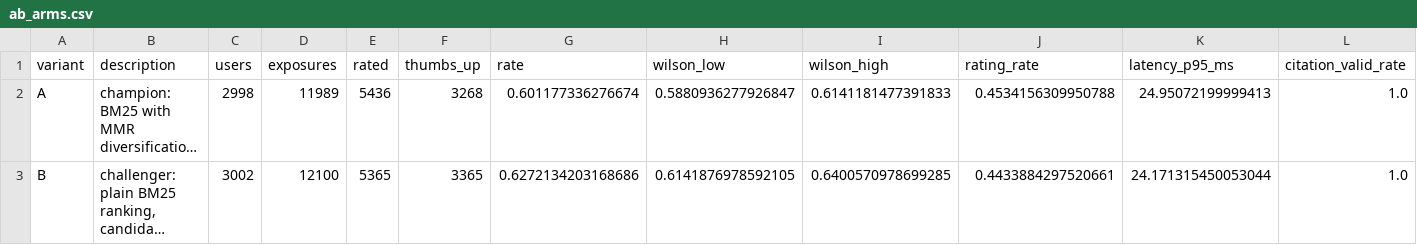
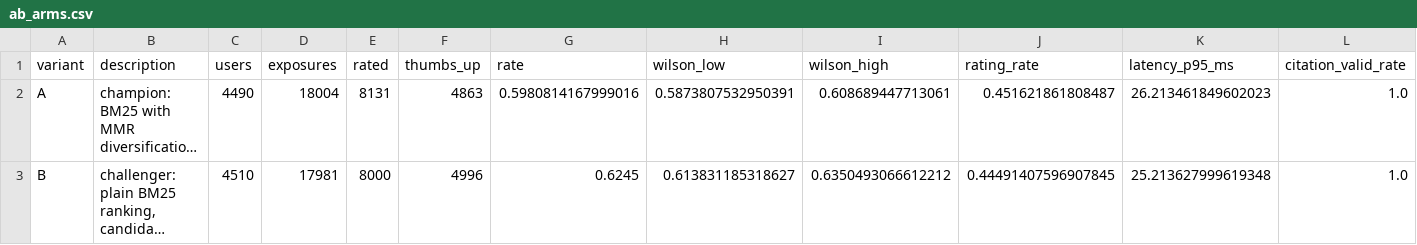
Before and after one commit to sanskar-94/Filinger, a CSV file: dashboards/data/ab_arms.csv, drawn as a sheet; only a part is shown; long unchanged cells end in …; the diff names each change by its address in the sheet, - before the commit and + after, or states it on an @@ line.

```diff
--- a/dashboards/data/ab_arms.csv
+++ b/dashboards/data/ab_arms.csv
-C2 (users): 2998
+C2 (users): 4490
-D2 (exposures): 11989
+D2 (exposures): 18004
-E2 (rated): 5436
+E2 (rated): 8131
-F2 (thumbs_up): 3268
+F2 (thumbs_up): 4863
-G2 (rate): 0.601177336276674
+G2 (rate): 0.5980814167999016
-H2 (wilson_low): 0.5880936277926847
+H2 (wilson_low): 0.5873807532950391
-I2 (wilson_high): 0.6141181477391833
+I2 (wilson_high): 0.608689447713061
-J2 (rating_rate): 0.4534156309950788
+J2 (rating_rate): 0.451621861808487
-K2 (latency_p95_ms): 24.95072199999413
+K2 (latency_p95_ms): 26.213461849602023
-C3 (users): 3002
+C3 (users): 4510
-D3 (exposures): 12100
+D3 (exposures): 17981
-E3 (rated): 5365
+E3 (rated): 8000
-F3 (thumbs_up): 3365
+F3 (thumbs_up): 4996
-G3 (rate): 0.6272134203168686
+G3 (rate): 0.6245
-H3 (wilson_low): 0.6141876978592105
+H3 (wilson_low): 0.613831185318627
-I3 (wilson_high): 0.6400570978699285
+I3 (wilson_high): 0.6350493066612212
-J3 (rating_rate): 0.4433884297520661
+J3 (rating_rate): 0.44491407596907845
-K3 (latency_p95_ms): 24.171315450053044
+K3 (latency_p95_ms): 25.213627999619348
```
Also changed, not shown: dashboards/data/ab_sequential.csv, dashboards/data/ab_summary.csv, 35 other files.
